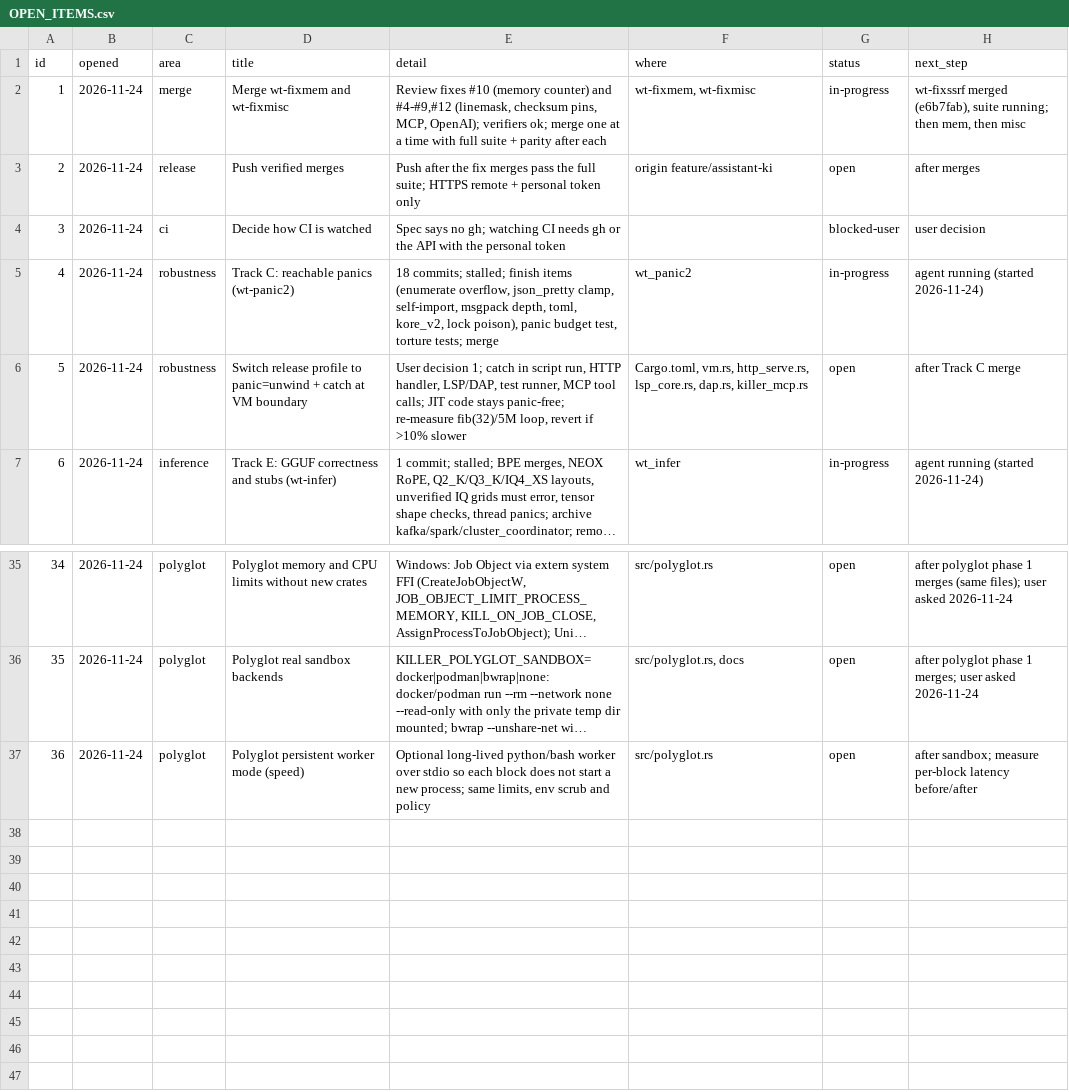
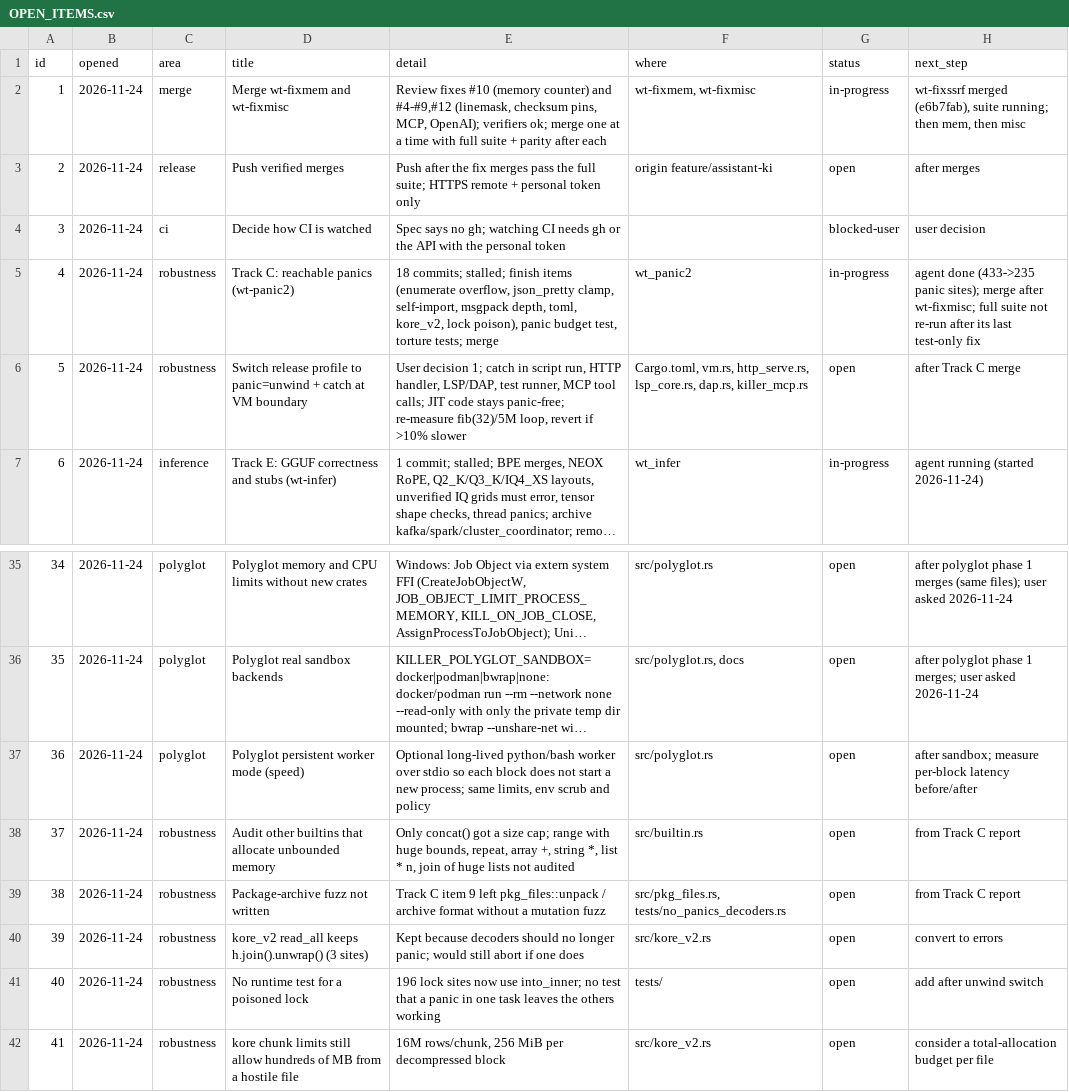
Before and after one commit to arunkatherashala/Killer, a CSV file: OPEN_ITEMS.csv, drawn as a sheet; only a part is shown, gaps mark what is left out; long unchanged cells end in ….

```diff
--- a/OPEN_ITEMS.csv
+++ b/OPEN_ITEMS.csv
@@ -4,3 +4,3 @@ id,opened,area,title,detail,where,status,next_step
 3,2026-11-24,ci,Decide how CI is watched,Spec says no gh; watching CI needs gh or the API with the personal token,,blocked-user,user decision
-4,2026-11-24,robustness,Track C: reachable panics (wt-panic2),"18 commits; stalled; finish items (enumerate overflow, json_pretty clamp, self-import, msgpack depth, toml, kore_v2, lock poison), panic budget test, torture tests; merge",wt_panic2,in-progress,agent running (started 2026-11-24)
+4,2026-11-24,robustness,Track C: reachable panics (wt-panic2),"18 commits; stalled; finish items (enumerate overflow, json_pretty clamp, self-import, msgpack depth, toml, kore_v2, lock poison), panic budget test, torture tests; merge",wt_panic2,in-progress,agent done (433->235 panic sites); merge after wt-fixmisc; full suite not re-run after its last test-only fix
 5,2026-11-24,robustness,Switch release profile to panic=unwind + catch at VM boundary,"User decision 1; catch in script run, HTTP handler, LSP/DAP, test runner, MCP tool calls; JIT code stays panic-free; re-measure fib(32)/5M loop, revert if >10% slower","Cargo.toml, vm.rs, http_serve.rs, lsp_core.rs, dap.rs, killer_mcp.rs",open,after Track C merge
@@ -37 +37,6 @@ id,opened,area,title,detail,where,status,next_step
 36,2026-11-24,polyglot,Polyglot persistent worker mode (speed),"Optional long-lived python/bash worker over stdio so each block does not start a new process; same limits, env scrub and policy",src/polyglot.rs,open,after sandbox; measure per-block latency before/after
+37,2026-11-24,robustness,Audit other builtins that allocate unbounded memory,"Only concat() got a size cap; range with huge bounds, repeat, array +, string *, list * n, join of huge lists not audited",src/builtin.rs,open,from Track C report
+38,2026-11-24,robustness,Package-archive fuzz not written,Track C item 9 left pkg_files::unpack / archive format without a mutation fuzz,"src/pkg_files.rs, tests/no_panics_decoders.rs",open,from Track C report
+39,2026-11-24,robustness,kore_v2 read_all keeps h.join().unwrap() (3 sites),Kept because decoders should no longer panic; would still abort if one does,src/kore_v2.rs,open,convert to errors
+40,2026-11-24,robustness,No runtime test for a poisoned lock,196 lock sites now use into_inner; no test that a panic in one task leaves the others working,tests/,open,add after unwind switch
+41,2026-11-24,robustness,kore chunk limits still allow hundreds of MB from a hostile file,"16M rows/chunk, 256 MiB per decompressed block",src/kore_v2.rs,open,consider a total-allocation budget per file
```
